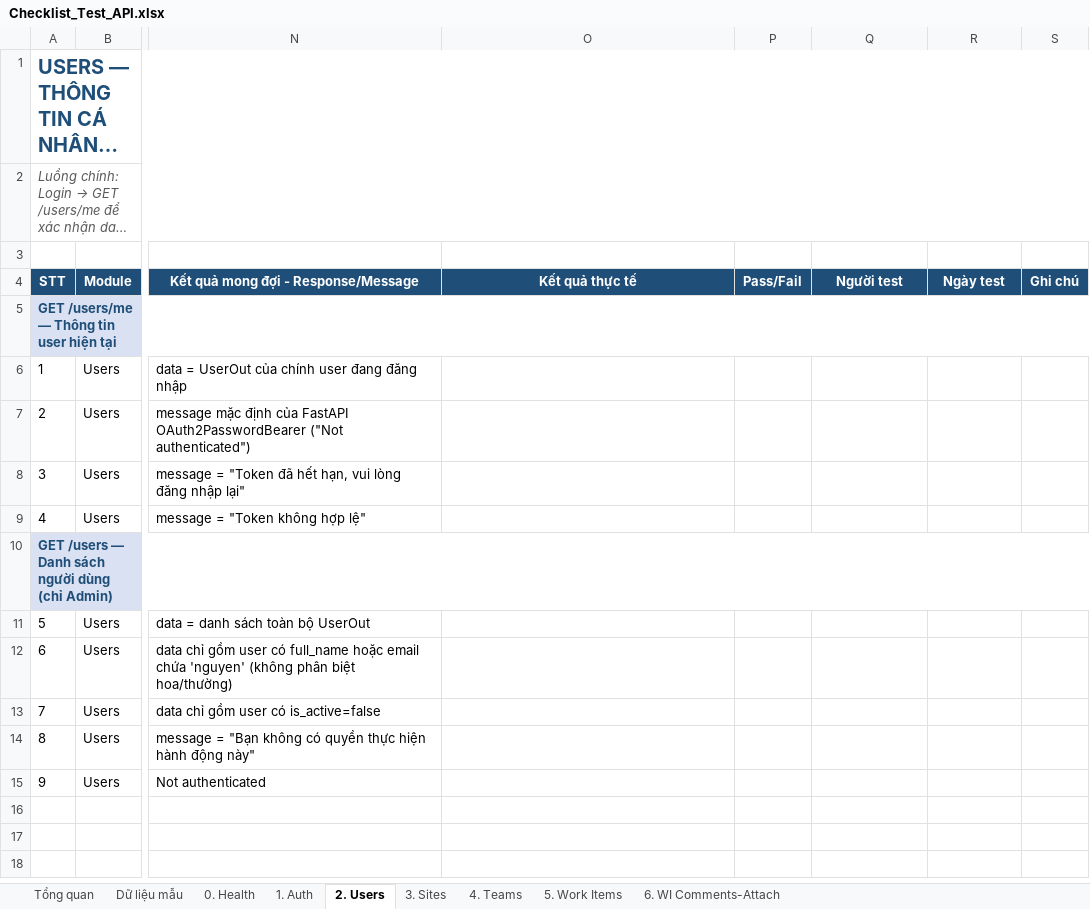
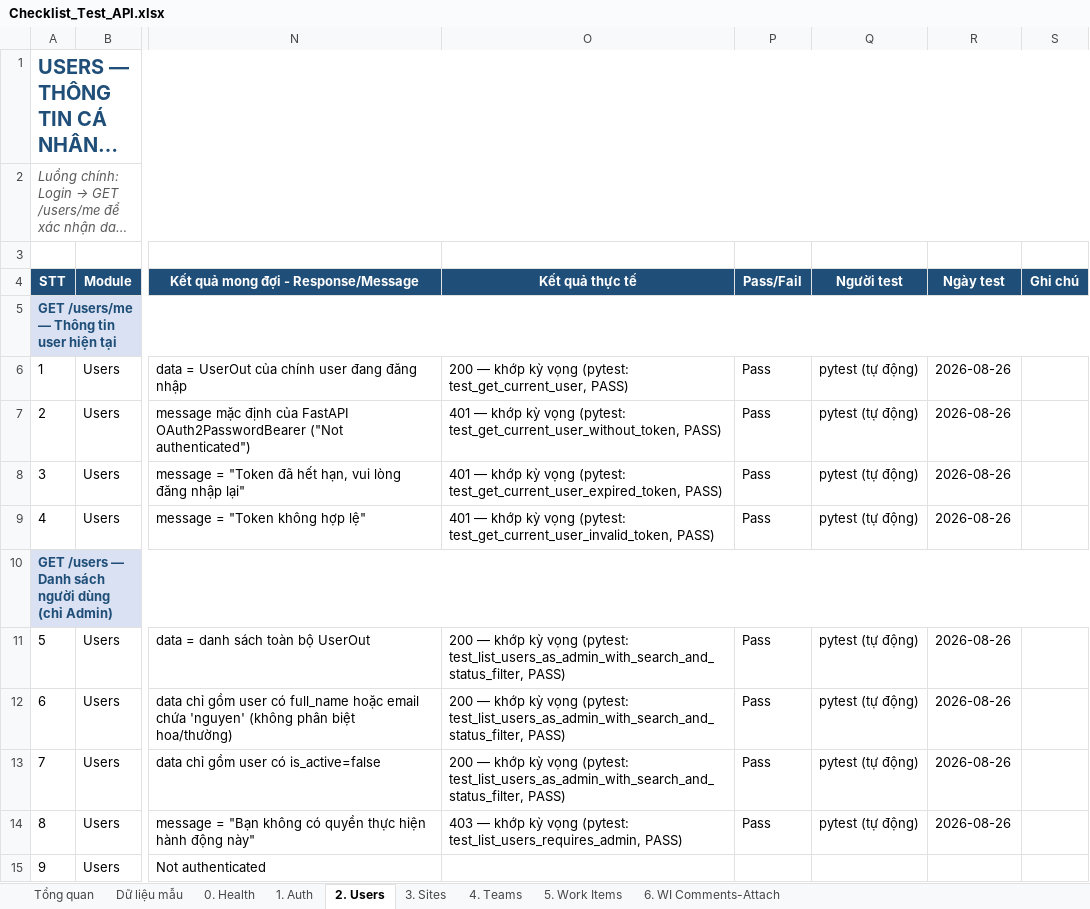
Before and after one commit to WEB-FAST-API-PROJECT-CUOI-MON/PROJECT, an Excel workbook: docs/Checklist_Test_API.xlsx, sheet 2. Users, drawn as a sheet; only a part is shown, gaps mark what is left out; long unchanged cells end in …; values as stored, in another font and other column widths than the file's, no borders; conditional formats not drawn; the diff names each change by its address in the sheet, - before the commit and + after, or states it on an @@ line.

```diff
--- a/docs/Checklist_Test_API.xlsx (sheet 2. Users)
+++ b/docs/Checklist_Test_API.xlsx (sheet 2. Users)
-O6 (Kết quả thực tế): (empty)
+O6 (Kết quả thực tế): 200 — khớp kỳ vọng (pytest: test_get_current_user, PASS)
-P6:P9 (Pass/Fail): (empty)
+P6:P9 (Pass/Fail): Pass
-Q6:Q9 (Người test): (empty)
+Q6:Q9 (Người test): pytest (tự động)
-R6:R9 (Ngày test): (empty)
+R6:R9 (Ngày test): 2026-08-26
-O7 (Kết quả thực tế): (empty)
+O7 (Kết quả thực tế): 401 — khớp kỳ vọng (pytest: test_get_current_user_without_token, PASS)
-O8 (Kết quả thực tế): (empty)
+O8 (Kết quả thực tế): 401 — khớp kỳ vọng (pytest: test_get_current_user_expired_token, PASS)
-O9 (Kết quả thực tế): (empty)
+O9 (Kết quả thực tế): 401 — khớp kỳ vọng (pytest: test_get_current_user_invalid_token, PASS)
-O11:O13 (Kết quả thực tế): (empty)
+O11:O13 (Kết quả thực tế): 200 — khớp kỳ vọng (pytest: test_list_users_as_admin_with_search_and_status_filter, PASS)
-P11:P14 (Pass/Fail): (empty)
+P11:P14 (Pass/Fail): Pass
-Q11:Q14 (Người test): (empty)
+Q11:Q14 (Người test): pytest (tự động)
-R11:R14 (Ngày test): (empty)
+R11:R14 (Ngày test): 2026-08-26
-O14 (Kết quả thực tế): (empty)
+O14 (Kết quả thực tế): 403 — khớp kỳ vọng (pytest: test_list_users_requires_admin, PASS)
```
Also changed, not shown: sheet 3. Sites, sheet 5. Work Items, sheet 4. Teams, sheet 1. Auth, sheet 6. WI Comments-Attach, sheet 0. Health, 4 other files.
